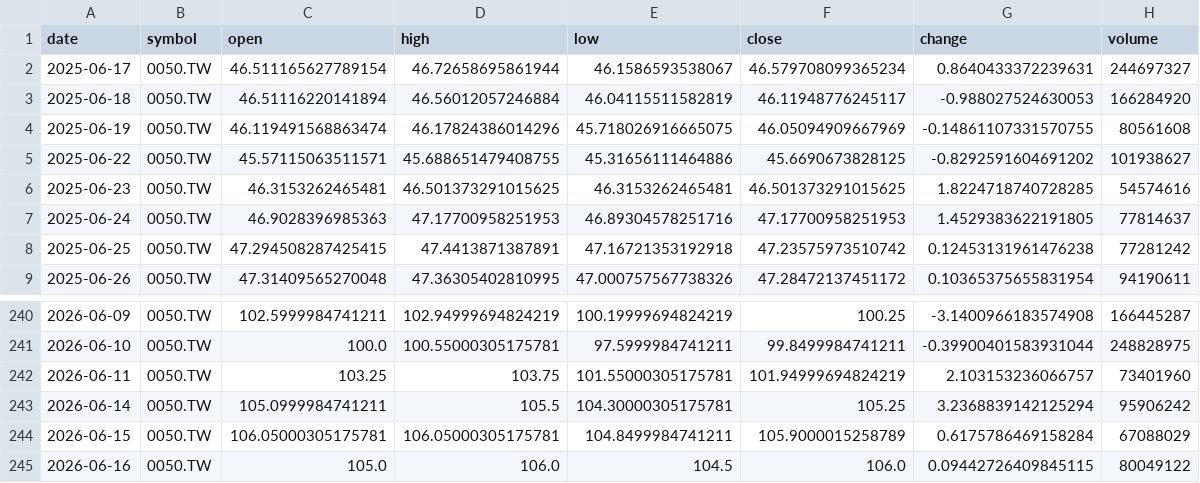
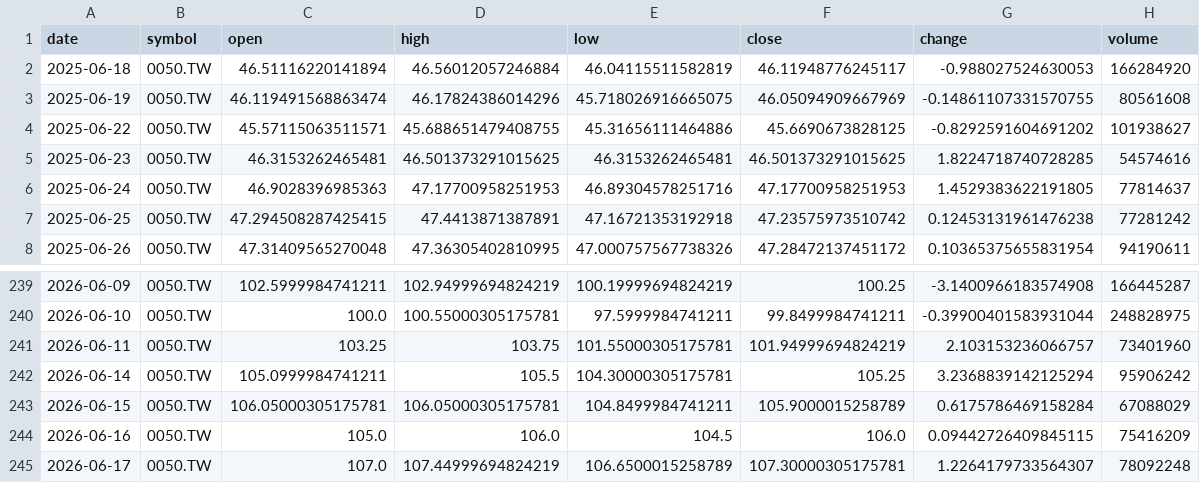
Before and after one commit to timhun/daily-podcast-stk, a CSV file: data/market/daily_0050_TW.csv, drawn as a sheet; only a part is shown, gaps mark what is left out.

```diff
--- a/data/market/daily_0050_TW.csv
+++ b/data/market/daily_0050_TW.csv
@@ -1,3 +1,2 @@
 date,symbol,open,high,low,close,change,volume
-2025-06-17,0050.TW,46.511165627789154,46.72658695861944,46.1586593538067,46.579708099365234,0.8640433372239631,244697327
 2025-06-18,0050.TW,46.51116220141894,46.56012057246884,46.04115511582819,46.11948776245117,-0.988027524630053,166284920
@@ -244,2 +243,3 @@ date,symbol,open,high,low,close,change,volume
 2026-06-15,0050.TW,106.05000305175781,106.05000305175781,104.8499984741211,105.9000015258789,0.6175786469158284,67088029
-2026-06-16,0050.TW,105.0,106.0,104.5,106.0,0.09442726409845115,80049122
+2026-06-16,0050.TW,105.0,106.0,104.5,106.0,0.09442726409845115,75416209
+2026-06-17,0050.TW,107.0,107.44999694824219,106.6500015258789,107.30000305175781,1.2264179733564307,78092248
```
Also changed, not shown: data/market/daily_2330_TW.csv, data/market/daily_TWII.csv, 9 other files.
